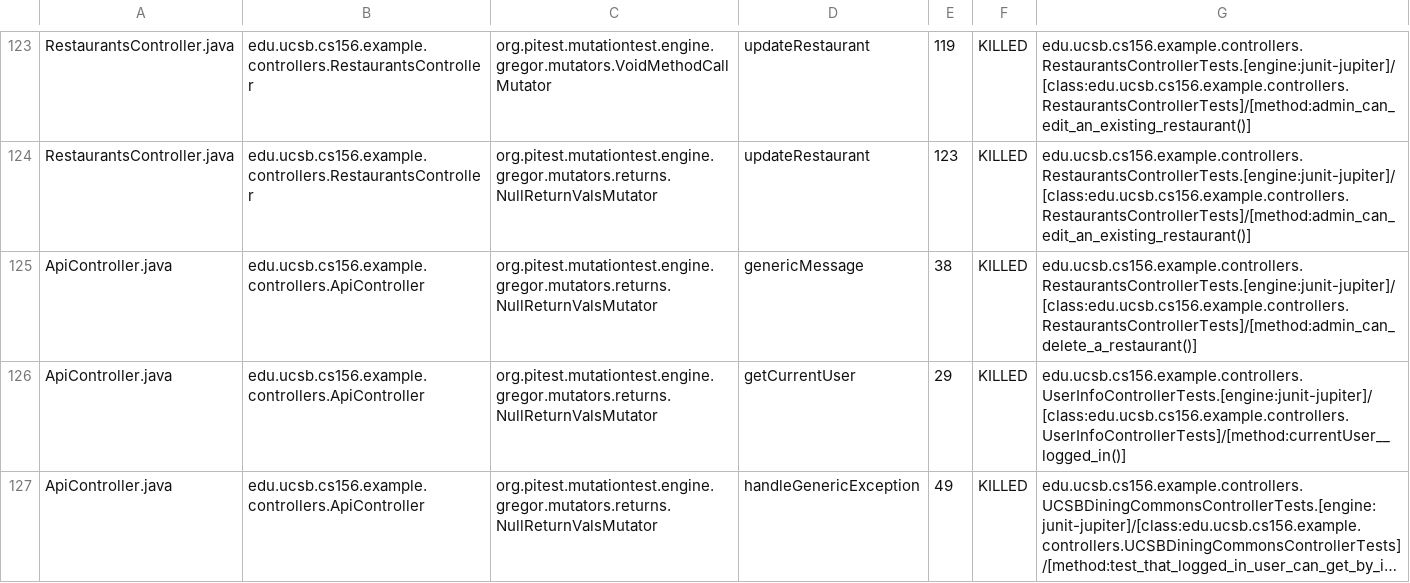
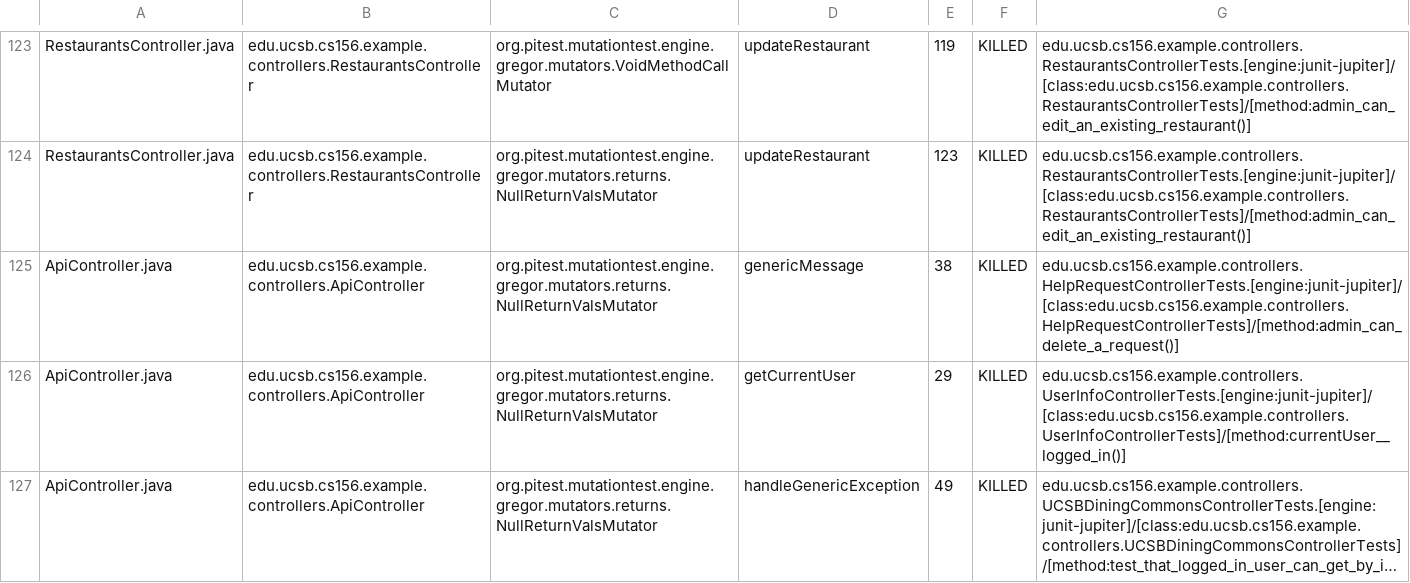
Before and after one commit to ucsb-cs156-f24/team01-f24-05, a CSV file: pitest/mutations.csv, drawn as a sheet; only a part is shown, gaps mark what is left out; long unchanged cells end in ….

Commit message:
Deploying to gh-pages from @ ucsb-cs156-f24/team01-f24-05@1bafb9e7c5bb91aa6065268f340e8ddad1f14c91 🚀

```diff
--- a/pitest/mutations.csv
+++ b/pitest/mutations.csv
@@ -124,3 +124,3 @@ RestaurantsController.java,edu.ucsb.cs156.example.controllers.RestaurantsControl
 RestaurantsController.java,edu.ucsb.cs156.example.controllers.RestaurantsController,org.pitest.mutationtest.engine.gregor.mutators.returns.NullReturnValsMutator,updateRestaurant,123,KILLED,edu.ucsb.cs156.example.controllers.RestaurantsControllerTests.[engine:junit-jupiter]/[class:edu.ucsb.cs156.example.controllers.RestaurantsControllerTests]/[method:admin_can_edit_an_existing_restaurant()]
-ApiController.java,edu.ucsb.cs156.example.controllers.ApiController,org.pitest.mutationtest.engine.gregor.mutators.returns.NullReturnValsMutator,genericMessage,38,KILLED,edu.ucsb.cs156.example.controllers.RestaurantsControllerTests.[engine:junit-jupiter]/[class:edu.ucsb.cs156.example.controllers.RestaurantsControllerTests]/[method:admin_can_delete_a_restaurant()]
+ApiController.java,edu.ucsb.cs156.example.controllers.ApiController,org.pitest.mutationtest.engine.gregor.mutators.returns.NullReturnValsMutator,genericMessage,38,KILLED,edu.ucsb.cs156.example.controllers.HelpRequestControllerTests.[engine:junit-jupiter]/[class:edu.ucsb.cs156.example.controllers.HelpRequestControllerTests]/[method:admin_can_delete_a_request()]
 ApiController.java,edu.ucsb.cs156.example.controllers.ApiController,org.pitest.mutationtest.engine.gregor.mutators.returns.NullReturnValsMutator,getCurrentUser,29,KILLED,edu.ucsb.cs156.example.controllers.UserInfoControllerTests.[engine:junit-jupiter]/[class:edu.ucsb.cs156.example.controllers.UserInfoControllerTests]/[method:currentUser__logged_in()]
```
Also changed, not shown: 15 other files.
